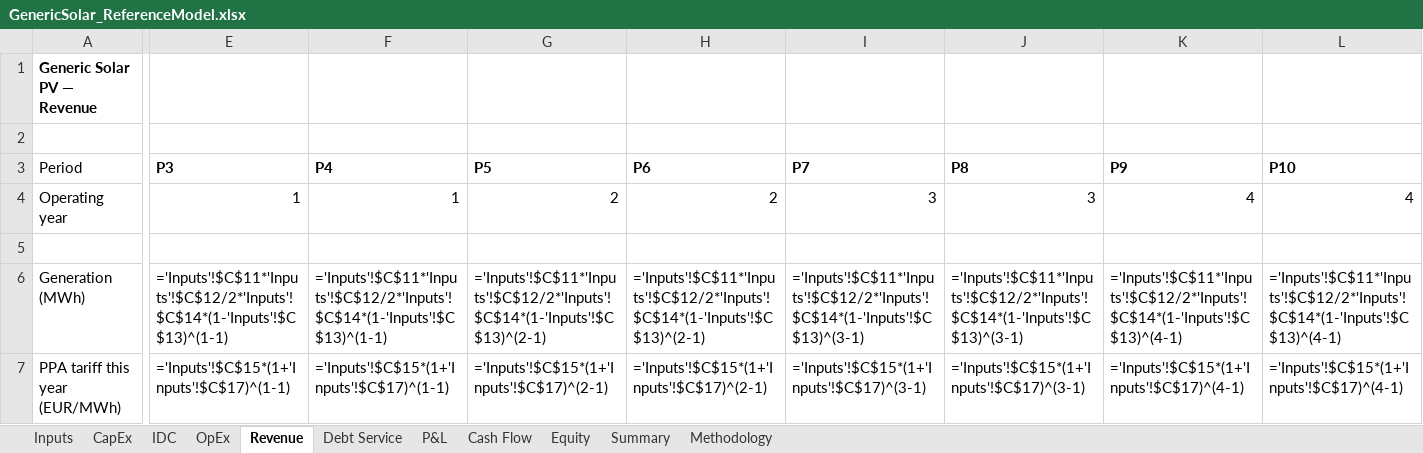
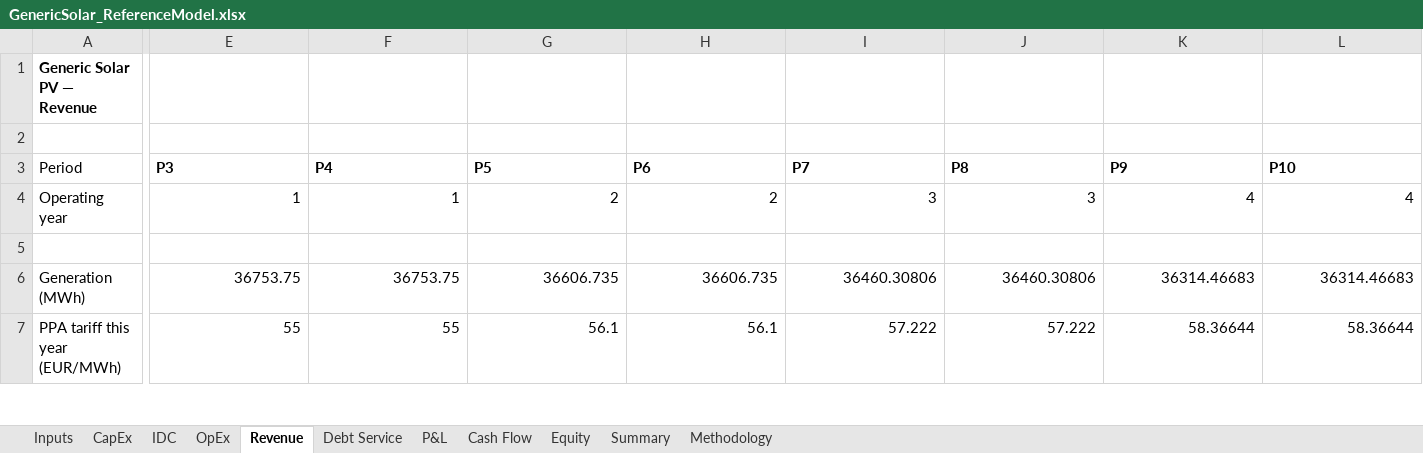
Before and after one commit to xofisamba/Finco1, an Excel workbook: validation/reference_models/GenericSolar_ReferenceModel.xlsx, sheet Revenue, drawn as a sheet; only a part is shown, gaps mark what is left out; values as stored, in another font and other column widths than the file's, no borders; formulas without a stored value are shown as written; the diff covers the shown part only; the diff names each change by its address in the sheet, - before the commit and + after, or states it on an @@ line.

```diff
--- a/validation/reference_models/GenericSolar_ReferenceModel.xlsx (sheet Revenue)
+++ b/validation/reference_models/GenericSolar_ReferenceModel.xlsx (sheet Revenue)
-E6 (P3): ='Inputs'!$C$11*'Inputs'!$C$12/2*'Inputs'!$C$14*(1-'Inputs'!$C$13)^(1-1)
+E6 (P3): 36753.75
-F6 (P4): ='Inputs'!$C$11*'Inputs'!$C$12/2*'Inputs'!$C$14*(1-'Inputs'!$C$13)^(1-1)
+F6 (P4): 36753.75
-G6 (P5): ='Inputs'!$C$11*'Inputs'!$C$12/2*'Inputs'!$C$14*(1-'Inputs'!$C$13)^(2-1)
+G6 (P5): 36606.735
-H6 (P6): ='Inputs'!$C$11*'Inputs'!$C$12/2*'Inputs'!$C$14*(1-'Inputs'!$C$13)^(2-1)
+H6 (P6): 36606.735
-I6 (P7): ='Inputs'!$C$11*'Inputs'!$C$12/2*'Inputs'!$C$14*(1-'Inputs'!$C$13)^(3-1)
+I6 (P7): 36460.30806
-J6 (P8): ='Inputs'!$C$11*'Inputs'!$C$12/2*'Inputs'!$C$14*(1-'Inputs'!$C$13)^(3-1)
+J6 (P8): 36460.30806
-K6 (P9): ='Inputs'!$C$11*'Inputs'!$C$12/2*'Inputs'!$C$14*(1-'Inputs'!$C$13)^(4-1)
+K6 (P9): 36314.46683
-L6 (P10): ='Inputs'!$C$11*'Inputs'!$C$12/2*'Inputs'!$C$14*(1-'Inputs'!$C$13)^(4-1)
+L6 (P10): 36314.46683
-E7 (P3): ='Inputs'!$C$15*(1+'Inputs'!$C$17)^(1-1)
+E7 (P3): 55
-F7 (P4): ='Inputs'!$C$15*(1+'Inputs'!$C$17)^(1-1)
+F7 (P4): 55
-G7 (P5): ='Inputs'!$C$15*(1+'Inputs'!$C$17)^(2-1)
+G7 (P5): 56.1
-H7 (P6): ='Inputs'!$C$15*(1+'Inputs'!$C$17)^(2-1)
+H7 (P6): 56.1
-I7 (P7): ='Inputs'!$C$15*(1+'Inputs'!$C$17)^(3-1)
+I7 (P7): 57.222
-J7 (P8): ='Inputs'!$C$15*(1+'Inputs'!$C$17)^(3-1)
+J7 (P8): 57.222
-K7 (P9): ='Inputs'!$C$15*(1+'Inputs'!$C$17)^(4-1)
+K7 (P9): 58.36644
-L7 (P10): ='Inputs'!$C$15*(1+'Inputs'!$C$17)^(4-1)
+L7 (P10): 58.36644
```
Also changed, not shown: 2 added rows, 2 removed rows and 289 edited cells elsewhere in this sheet, sheet P&L, sheet Cash Flow, sheet Debt Service, sheet CapEx, sheet OpEx, sheet Equity, 2 more sheets, validation/reference_models/GenericWind_ReferenceModel.xlsx, 7 other files.
